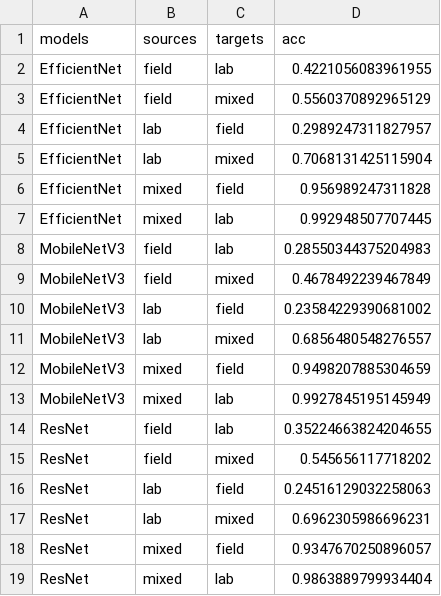
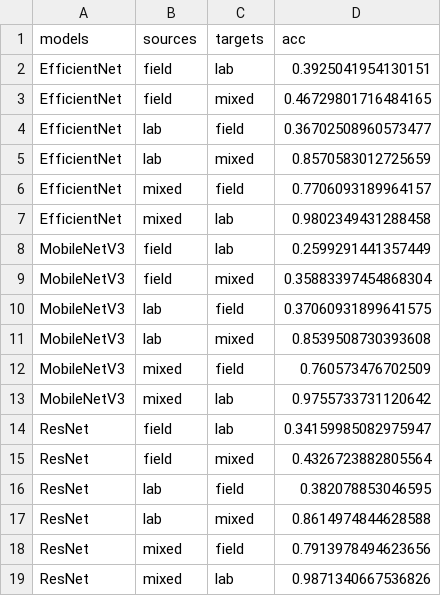
Before and after one commit to weathergit/Lab_field_diseases, a CSV file: data/total_cross_test_frame.csv, drawn as a sheet.

```diff
--- a/data/total_cross_test_frame.csv
+++ b/data/total_cross_test_frame.csv
@@ -1,19 +1,19 @@
 models,sources,targets,acc
-EfficientNet,field,lab,0.4221056083961955
-EfficientNet,field,mixed,0.5560370892965129
-EfficientNet,lab,field,0.2989247311827957
-EfficientNet,lab,mixed,0.7068131425115904
-EfficientNet,mixed,field,0.956989247311828
-EfficientNet,mixed,lab,0.992948507707445
-MobileNetV3,field,lab,0.28550344375204983
-MobileNetV3,field,mixed,0.4678492239467849
-MobileNetV3,lab,field,0.23584229390681002
-MobileNetV3,lab,mixed,0.6856480548276557
-MobileNetV3,mixed,field,0.9498207885304659
-MobileNetV3,mixed,lab,0.9927845195145949
-ResNet,field,lab,0.35224663824204655
-ResNet,field,mixed,0.545656117718202
-ResNet,lab,field,0.24516129032258063
-ResNet,lab,mixed,0.6962305986696231
-ResNet,mixed,field,0.9347670250896057
-ResNet,mixed,lab,0.9863889799934404
+EfficientNet,field,lab,0.3925041954130151
+EfficientNet,field,mixed,0.46729801716484165
+EfficientNet,lab,field,0.36702508960573477
+EfficientNet,lab,mixed,0.8570583012725659
+EfficientNet,mixed,field,0.7706093189964157
+EfficientNet,mixed,lab,0.9802349431288458
+MobileNetV3,field,lab,0.2599291441357449
+MobileNetV3,field,mixed,0.35883397454868304
+MobileNetV3,lab,field,0.37060931899641575
+MobileNetV3,lab,mixed,0.8539508730393608
+MobileNetV3,mixed,field,0.760573476702509
+MobileNetV3,mixed,lab,0.9755733731120642
+ResNet,field,lab,0.34159985082975947
+ResNet,field,mixed,0.4326723882805564
+ResNet,lab,field,0.382078853046595
+ResNet,lab,mixed,0.8614974844628588
+ResNet,mixed,field,0.7913978494623656
+ResNet,mixed,lab,0.9871340667536826
```
Also changed, not shown: 2 other files.
